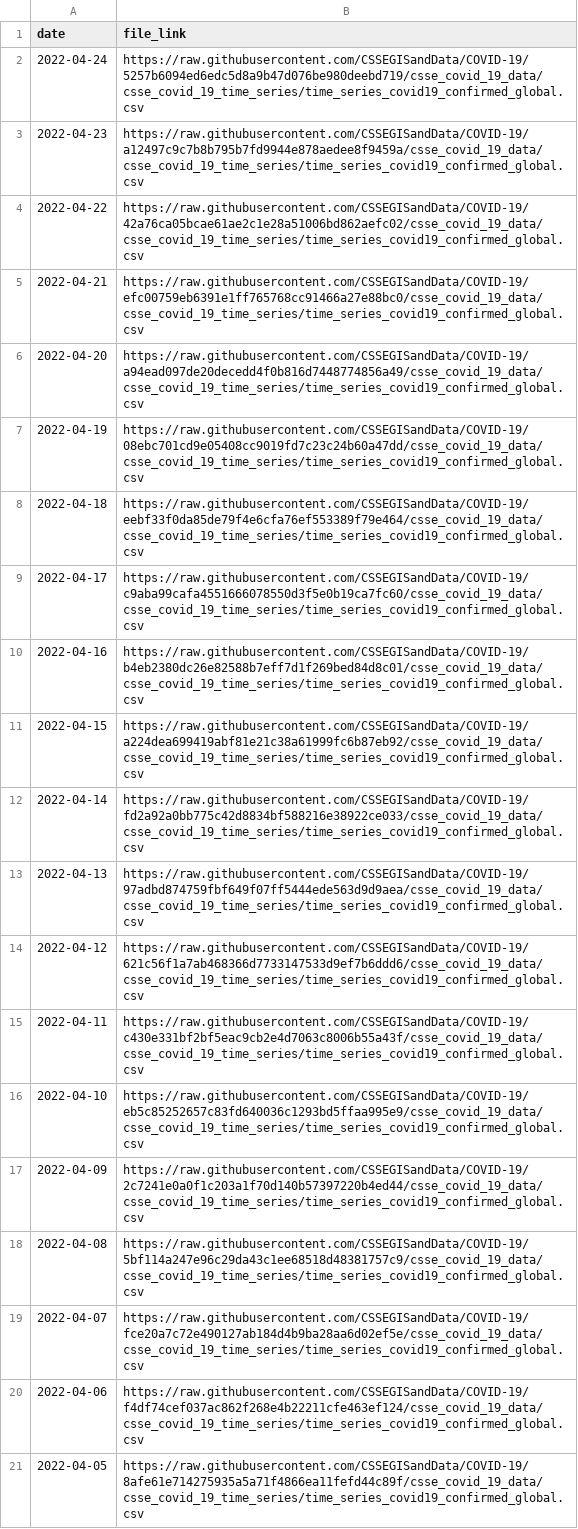
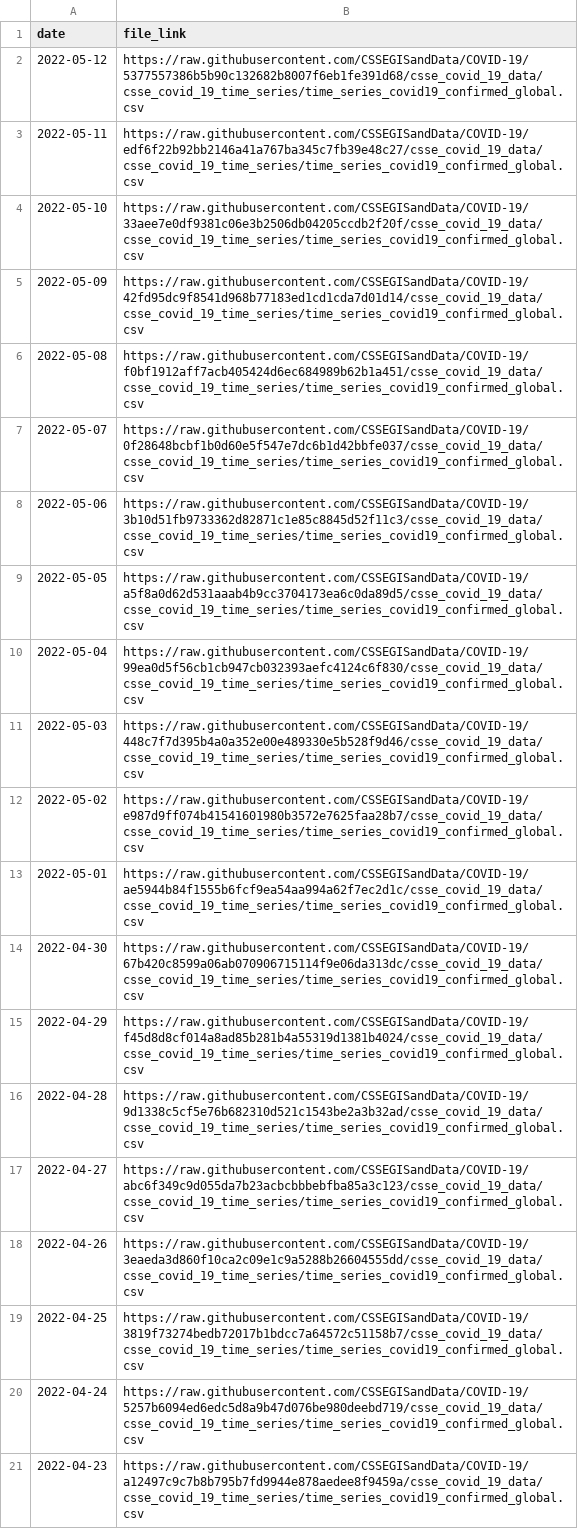
Before and after one commit to Serena-Wang/covidData, a CSV file: data/jhu_global_cases_data_links.csv, drawn as a sheet; only a part is shown; the shorter side is filled out with more unchanged rows; the diff names each change by its address in the sheet, - before the commit and + after, or states it on an @@ line.

```diff
--- a/data/jhu_global_cases_data_links.csv
+++ b/data/jhu_global_cases_data_links.csv
+row 2: 2022-05-12 | https://raw.githubusercontent.com/CSSEGISandData/COVID-19/5377557386b5b90c132682b8007f6eb1fe391d68/csse_covid_19_data/csse_covid_19_time_series/time_series_covid19_confirmed_global.csv
+row 3: 2022-05-11 | https://raw.githubusercontent.com/CSSEGISandData/COVID-19/edf6f22b92bb2146a41a767ba345c7fb39e48c27/csse_covid_19_data/csse_covid_19_time_series/time_series_covid19_confirmed_global.csv
+row 4: 2022-05-10 | https://raw.githubusercontent.com/CSSEGISandData/COVID-19/33aee7e0df9381c06e3b2506db04205ccdb2f20f/csse_covid_19_data/csse_covid_19_time_series/time_series_covid19_confirmed_global.csv
+row 5: 2022-05-09 | https://raw.githubusercontent.com/CSSEGISandData/COVID-19/42fd95dc9f8541d968b77183ed1cd1cda7d01d14/csse_covid_19_data/csse_covid_19_time_series/time_series_covid19_confirmed_global.csv
+row 6: 2022-05-08 | https://raw.githubusercontent.com/CSSEGISandData/COVID-19/f0bf1912aff7acb405424d6ec684989b62b1a451/csse_covid_19_data/csse_covid_19_time_series/time_series_covid19_confirmed_global.csv
+row 7: 2022-05-07 | https://raw.githubusercontent.com/CSSEGISandData/COVID-19/0f28648bcbf1b0d60e5f547e7dc6b1d42bbfe037/csse_covid_19_data/csse_covid_19_time_series/time_series_covid19_confirmed_global.csv
+row 8: 2022-05-06 | https://raw.githubusercontent.com/CSSEGISandData/COVID-19/3b10d51fb9733362d82871c1e85c8845d52f11c3/csse_covid_19_data/csse_covid_19_time_series/time_series_covid19_confirmed_global.csv
+row 9: 2022-05-05 | https://raw.githubusercontent.com/CSSEGISandData/COVID-19/a5f8a0d62d531aaab4b9cc3704173ea6c0da89d5/csse_covid_19_data/csse_covid_19_time_series/time_series_covid19_confirmed_global.csv
+row 10: 2022-05-04 | https://raw.githubusercontent.com/CSSEGISandData/COVID-19/99ea0d5f56cb1cb947cb032393aefc4124c6f830/csse_covid_19_data/csse_covid_19_time_series/time_series_covid19_confirmed_global.csv
+row 11: 2022-05-03 | https://raw.githubusercontent.com/CSSEGISandData/COVID-19/448c7f7d395b4a0a352e00e489330e5b528f9d46/csse_covid_19_data/csse_covid_19_time_series/time_series_covid19_confirmed_global.csv
+row 12: 2022-05-02 | https://raw.githubusercontent.com/CSSEGISandData/COVID-19/e987d9ff074b41541601980b3572e7625faa28b7/csse_covid_19_data/csse_covid_19_time_series/time_series_covid19_confirmed_global.csv
+row 13: 2022-05-01 | https://raw.githubusercontent.com/CSSEGISandData/COVID-19/ae5944b84f1555b6fcf9ea54aa994a62f7ec2d1c/csse_covid_19_data/csse_covid_19_time_series/time_series_covid19_confirmed_global.csv
+row 14: 2022-04-30 | https://raw.githubusercontent.com/CSSEGISandData/COVID-19/67b420c8599a06ab070906715114f9e06da313dc/csse_covid_19_data/csse_covid_19_time_series/time_series_covid19_confirmed_global.csv
+row 15: 2022-04-29 | https://raw.githubusercontent.com/CSSEGISandData/COVID-19/f45d8d8cf014a8ad85b281b4a55319d1381b4024/csse_covid_19_data/csse_covid_19_time_series/time_series_covid19_confirmed_global.csv
+row 16: 2022-04-28 | https://raw.githubusercontent.com/CSSEGISandData/COVID-19/9d1338c5cf5e76b682310d521c1543be2a3b32ad/csse_covid_19_data/csse_covid_19_time_series/time_series_covid19_confirmed_global.csv
+row 17: 2022-04-27 | https://raw.githubusercontent.com/CSSEGISandData/COVID-19/abc6f349c9d055da7b23acbcbbbebfba85a3c123/csse_covid_19_data/csse_covid_19_time_series/time_series_covid19_confirmed_global.csv
+row 18: 2022-04-26 | https://raw.githubusercontent.com/CSSEGISandData/COVID-19/3eaeda3d860f10ca2c09e1c9a5288b26604555dd/csse_covid_19_data/csse_covid_19_time_series/time_series_covid19_confirmed_global.csv
+row 19: 2022-04-25 | https://raw.githubusercontent.com/CSSEGISandData/COVID-19/3819f73274bedb72017b1bdcc7a64572c51158b7/csse_covid_19_data/csse_covid_19_time_series/time_series_covid19_confirmed_global.csv
```
Also changed, not shown: data/jhu_global_deaths_data_links.csv, data/jhu_us_cases_data_links.csv, 1 other file.
